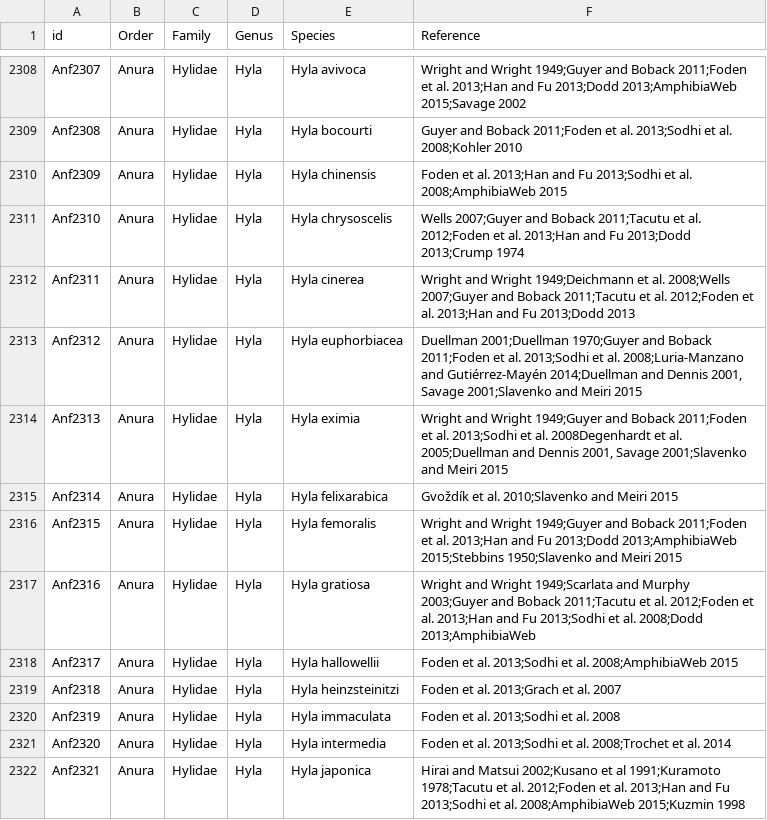
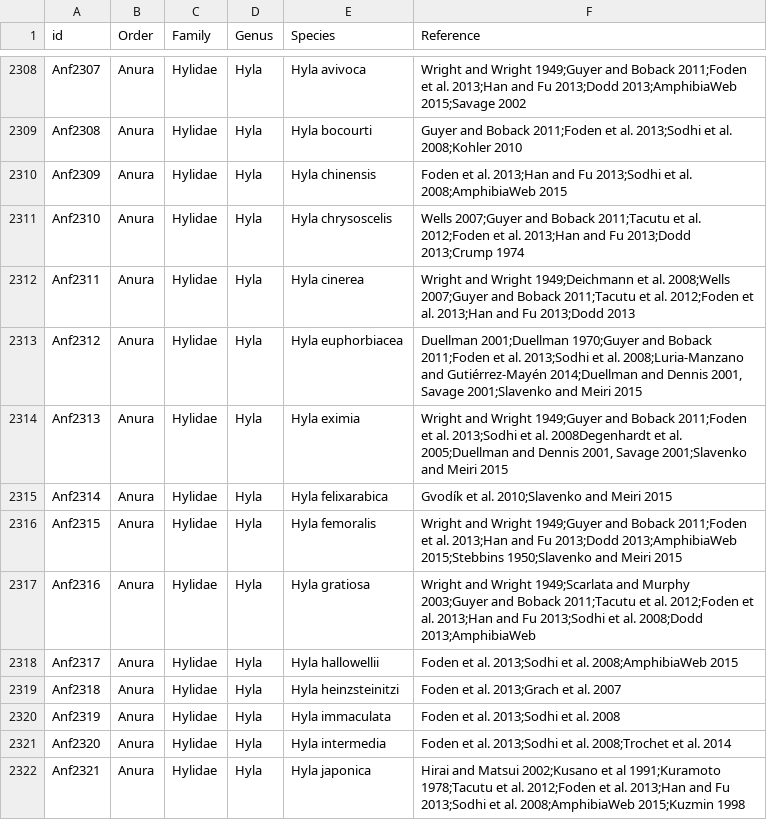
Before and after one commit to rdmpage/amphibio, a CSV file: AmphiBIO_v1_references.csv, drawn as a sheet; only a part is shown, gaps mark what is left out; the diff names each change by its address in the sheet, - before the commit and + after, or states it on an @@ line.

```diff
--- a/AmphiBIO_v1_references.csv
+++ b/AmphiBIO_v1_references.csv
-F2315 (Reference): Gvoždík et al. 2010;Slavenko and Meiri 2015
+F2315 (Reference): Gvodík et al. 2010;Slavenko and Meiri 2015
```
Also changed, not shown: 2 other files.
